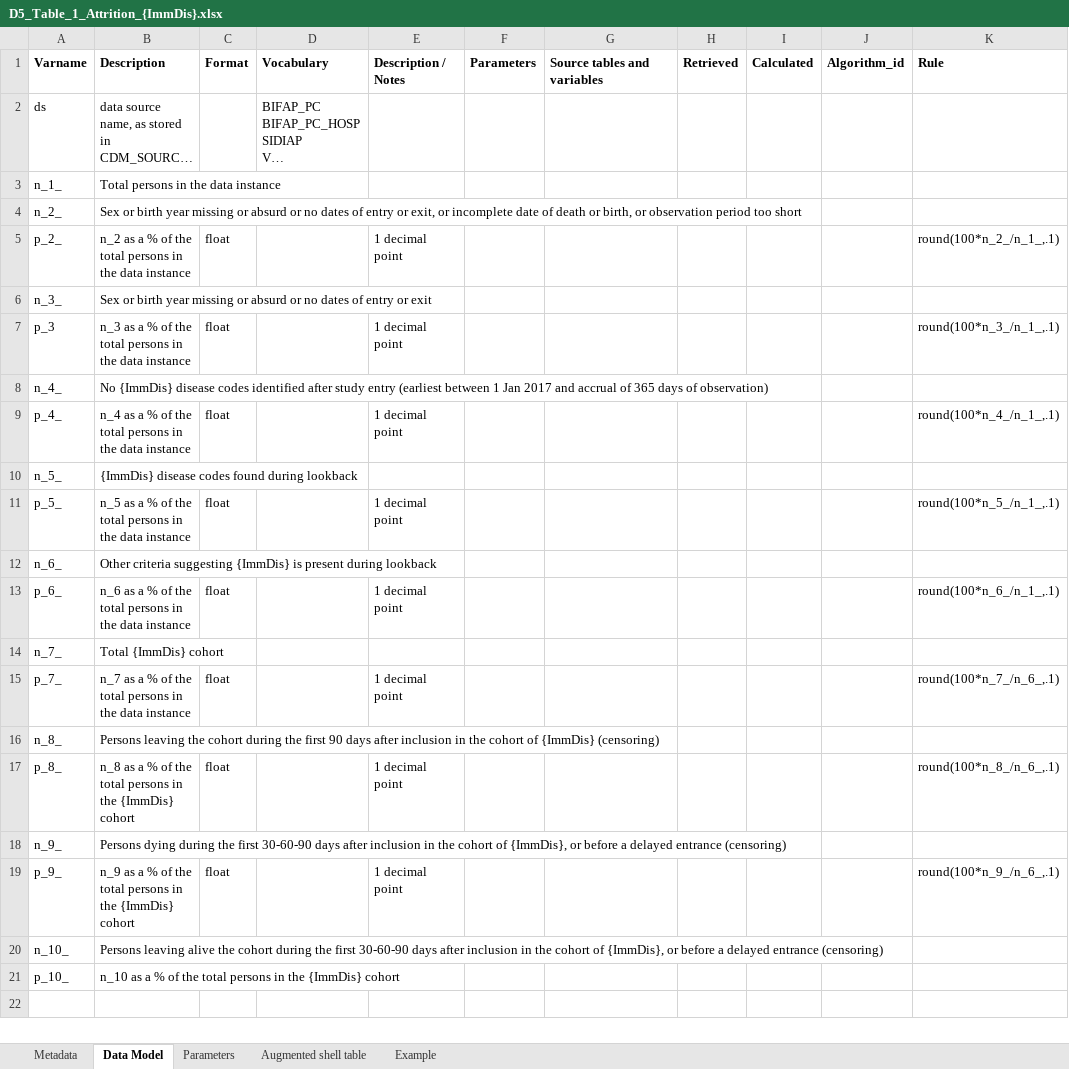
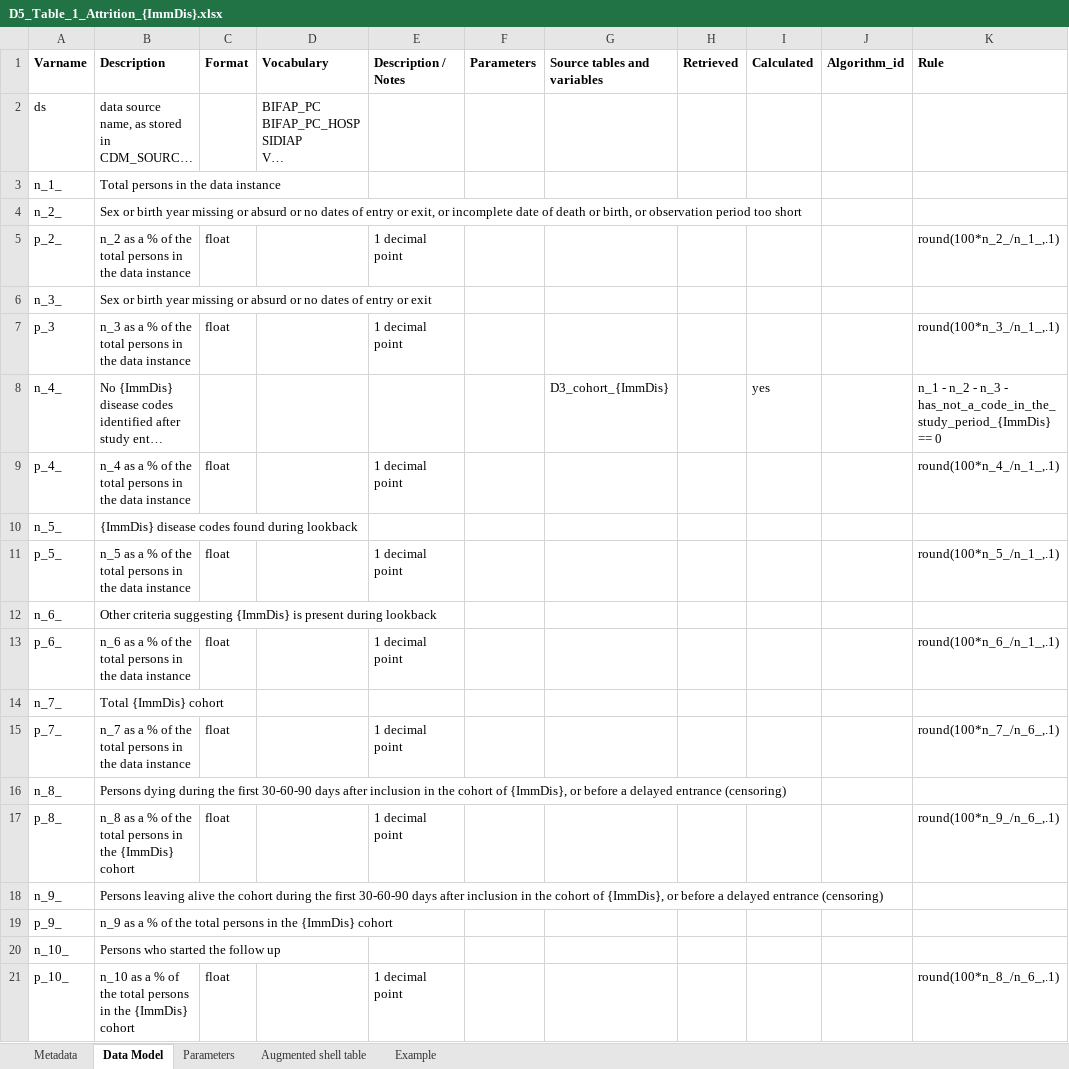
Before and after one commit to VAC4EU/ROC18_Objective_2, an Excel workbook: i_codebooks/D5_Table_1_Attrition_{ImmDis}.xlsx, sheet Data Model, drawn as a sheet; long unchanged cells end in …; values as stored, in another font and other column widths than the file's, no borders; the diff names each change by its address in the sheet, - before the commit and + after, or states it on an @@ line.

```diff
--- a/i_codebooks/D5_Table_1_Attrition_{ImmDis}.xlsx (sheet Data Model)
+++ b/i_codebooks/D5_Table_1_Attrition_{ImmDis}.xlsx (sheet Data Model)
-G8 (Source tables and variables): (empty)
+G8 (Source tables and variables): D3_cohort_{ImmDis}
-I8 (Calculated): (empty)
+I8 (Calculated): yes
-K8 (Rule): (empty)
+K8 (Rule): n_1 - n_2 - n_3 - has_not_a_code_in_the_study_period_{ImmDis} == 0
-B16 (Description): Persons leaving the cohort during the first 90 days after inclusion in the cohort of {ImmDis} (censoring)
+B16 (Description): Persons dying during the first 30-60-90 days after inclusion in the cohort of {ImmDis}, or before a delayed entrance (censoring)
-K17 (Rule): round(100*n_8_/n_6_,.1)
+K17 (Rule): round(100*n_9_/n_6_,.1)
-B18 (Description): Persons dying during the…
+B18 (Description): Persons leaving alive the cohort during the…
-C19 (Format): float
+C19 (Format): (empty)
-E19 (Description / Notes): 1 decimal point
+E19 (Description / Notes): (empty)
-K19 (Rule): round(100*n_9_/n_6_,.1)
+K19 (Rule): (empty)
-B20 (Description): Persons leaving alive the cohort during the first 30-60-90 days after inclusion in the cohort of {ImmDis}, or before a delayed entrance (censoring)
+B20 (Description): Persons who started the follow up
-C21 (Format): (empty)
+C21 (Format): float
-E21 (Description / Notes): (empty)
+E21 (Description / Notes): 1 decimal point
-K21 (Rule): (empty)
+K21 (Rule): round(100*n_8_/n_6_,.1)
```
Also changed, not shown: i_codebooks/D3_cohort_{ImmDis}.xlsx.
